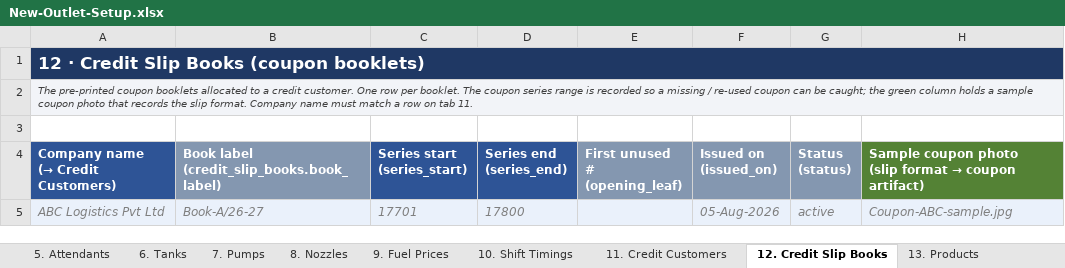
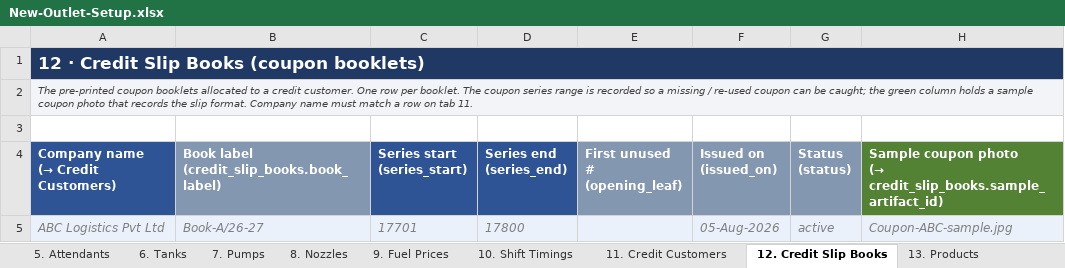
Before and after one commit to junutala/Pumpini, an Excel workbook: docs/New-Outlet-Setup.xlsx, sheet 12. Credit Slip Books, drawn as a sheet; values as stored, in another font and other column widths than the file's, no borders; ↵ is a line break in a cell; the diff names each change by its address in the sheet, - before the commit and + after, or states it on an @@ line.

```diff
--- a/docs/New-Outlet-Setup.xlsx (sheet 12. Credit Slip Books)
+++ b/docs/New-Outlet-Setup.xlsx (sheet 12. Credit Slip Books)
@@ H4: …coupon photo ↵ (slip format → coupon artifact) → …coupon photo ↵ (→ credit_slip_books.sample_artifact_id) @@
```
Also changed, not shown: 7 other files.
